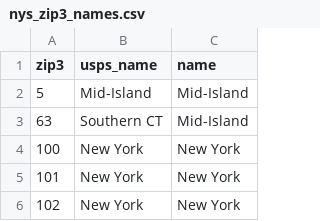
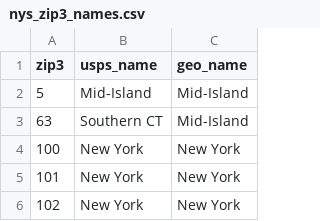
Before and after one commit to NYSOSDC/Reference, a CSV file: nys_zip3_names.csv, drawn as a sheet; only a part is shown.

Commit message:
Update nys_zip3_names.csv
Updated variable name from name to geo_name.

```diff
--- a/nys_zip3_names.csv
+++ b/nys_zip3_names.csv
@@ -1,2 +1,2 @@
-zip3,usps_name,name
+zip3,usps_name,geo_name
 5,Mid-Island,Mid-Island
```
